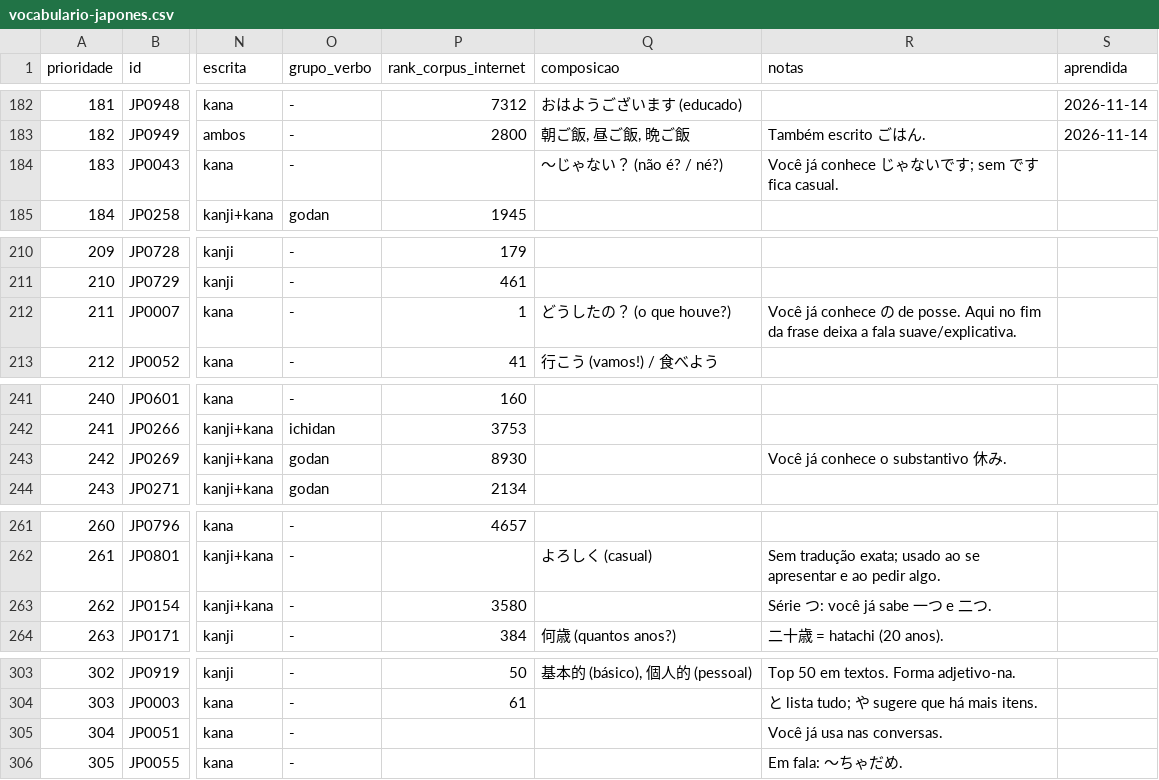
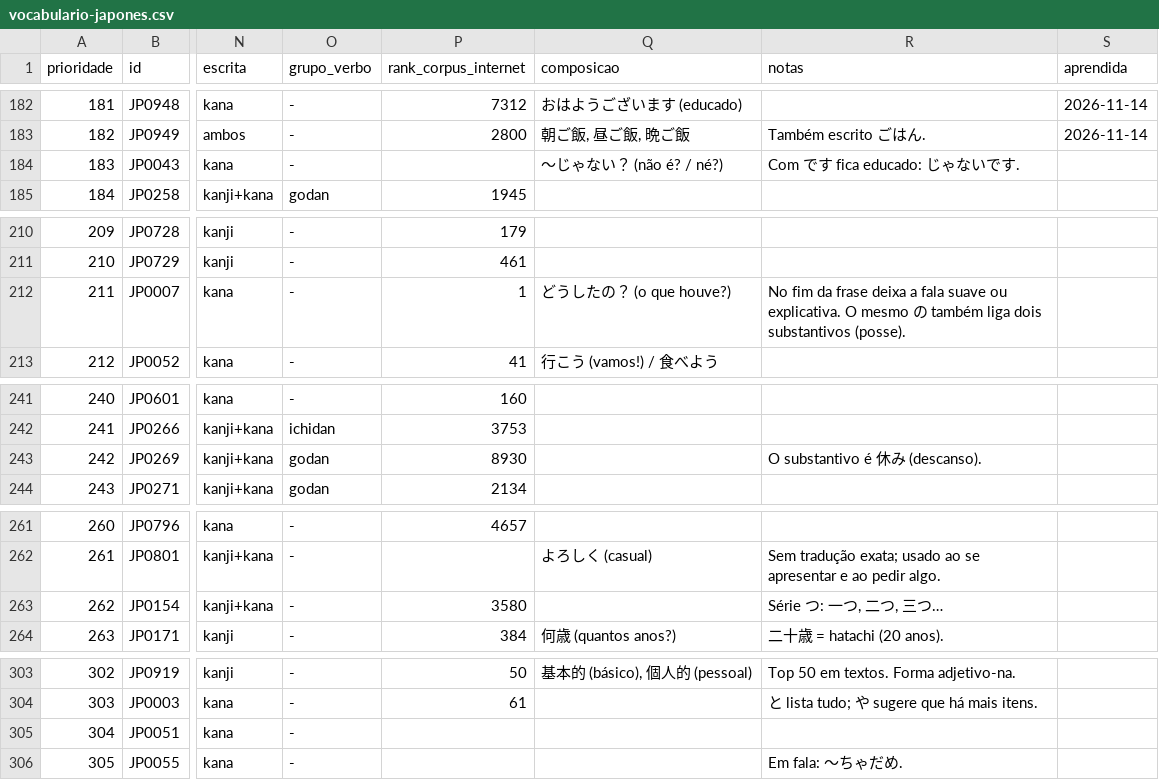
Before and after one commit to IgorSolerC/mural-de-jogos, a CSV file: src/app/core/dictionary/vocabulario-japones.csv, drawn as a sheet; only a part is shown, gaps mark what is left out; the diff covers the shown part only; the diff names each change by its address in the sheet, - before the commit and + after, or states it on an @@ line.

```diff
--- a/src/app/core/dictionary/vocabulario-japones.csv
+++ b/src/app/core/dictionary/vocabulario-japones.csv
-R184 (notas): Você já conhece じゃないです; sem です fica casual.
+R184 (notas): Com です fica educado: じゃないです.
-R212 (notas): Você já conhece の de posse. Aqui no fim da frase deixa a fala suave/explicativa.
+R212 (notas): No fim da frase deixa a fala suave ou explicativa. O mesmo の também liga dois substantivos (posse).
-R243 (notas): Você já conhece o substantivo 休み.
+R243 (notas): O substantivo é 休み (descanso).
-R263 (notas): Série つ: você já sabe 一つ e 二つ.
+R263 (notas): Série つ: 一つ, 二つ, 三つ…
-R305 (notas): Você já usa nas conversas.
+R305 (notas): (empty)
```
Also changed, not shown: 18 edited cells elsewhere in this file, 21 other files.
